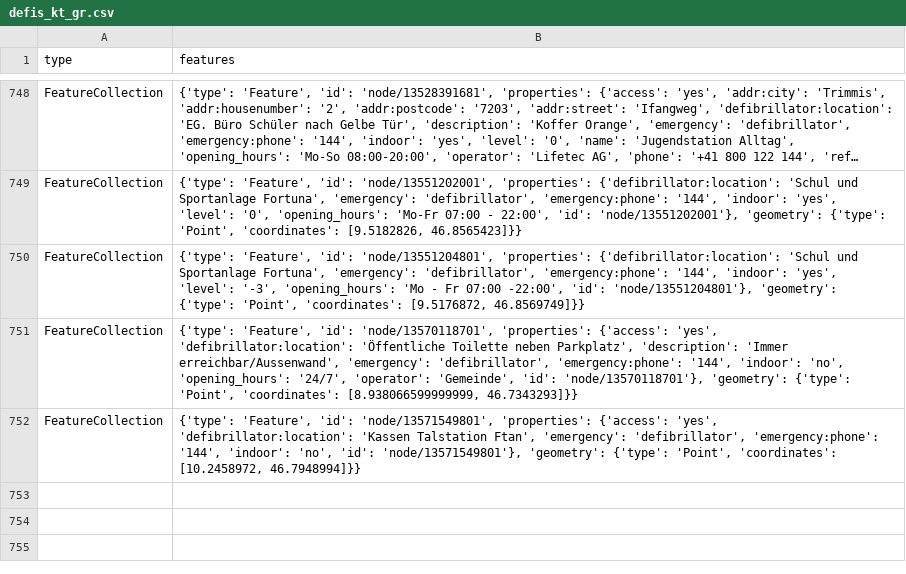
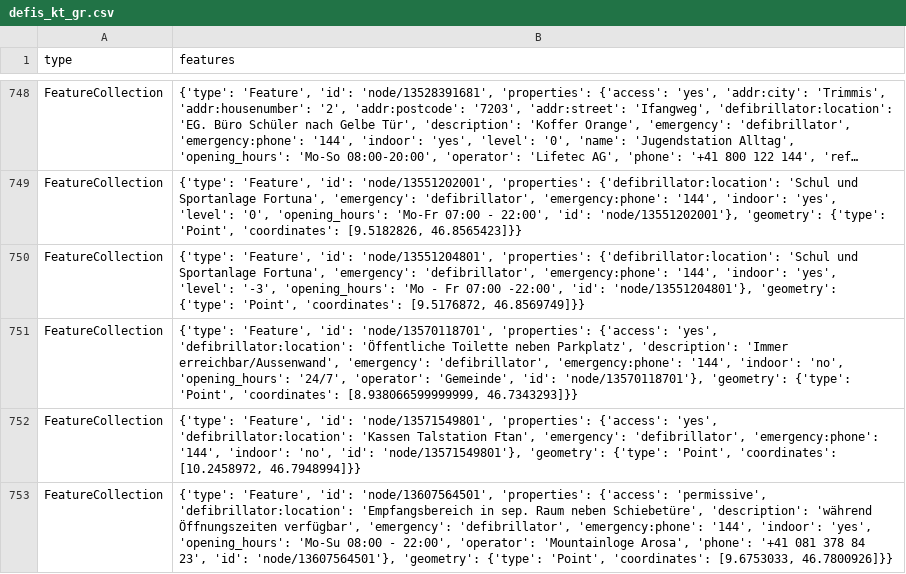
Before and after one commit to Vento-Nuenenen/defi_data, a CSV file: data/csv/defis_kt_gr.csv, drawn as a sheet; only a part is shown, gaps mark what is left out; long unchanged cells end in …; the diff names each change by its address in the sheet, - before the commit and + after, or states it on an @@ line.

```diff
--- a/data/csv/defis_kt_gr.csv
+++ b/data/csv/defis_kt_gr.csv
+row 753: FeatureCollection | {'type': 'Feature', 'id': 'node/13607564501', 'properties': {'access': 'permissive', 'defibrillator:location': 'Empfangsbereich in sep. Raum neben Schiebetüre', 'description': 'während Öffnungszeiten verfügbar', 'emergency': 'defibrillator', 'emergency:phone': '144', 'indoor': 'yes', 'opening_hours': 'Mo-Su 08:00 - 22:00', 'operator': 'Mountainloge Arosa', 'phone': '+41 081 378 84 23', 'id': 'node/13607564501'}, 'geometry': {'type': 'Point', 'coordinates': [9.6753033, 46.7800926]}}
```
Also changed, not shown: data/csv/defis_kt_lu.csv, 2 other files.
